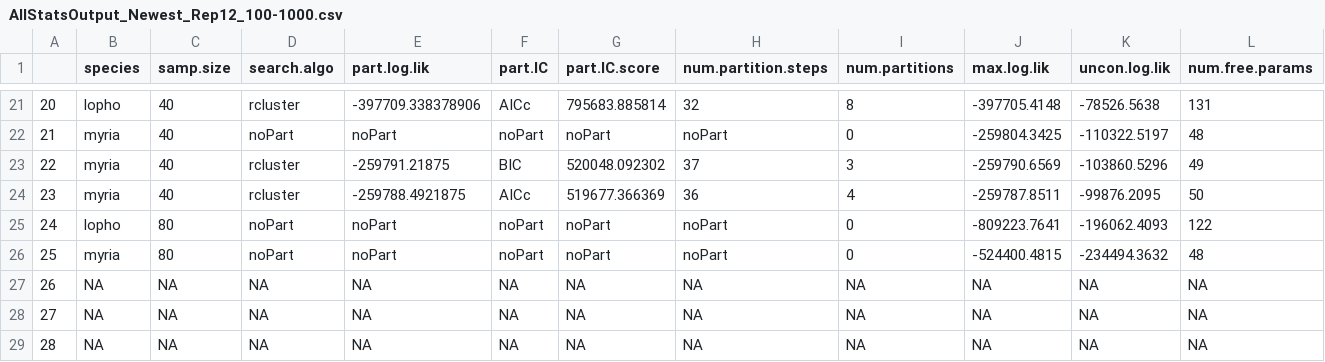
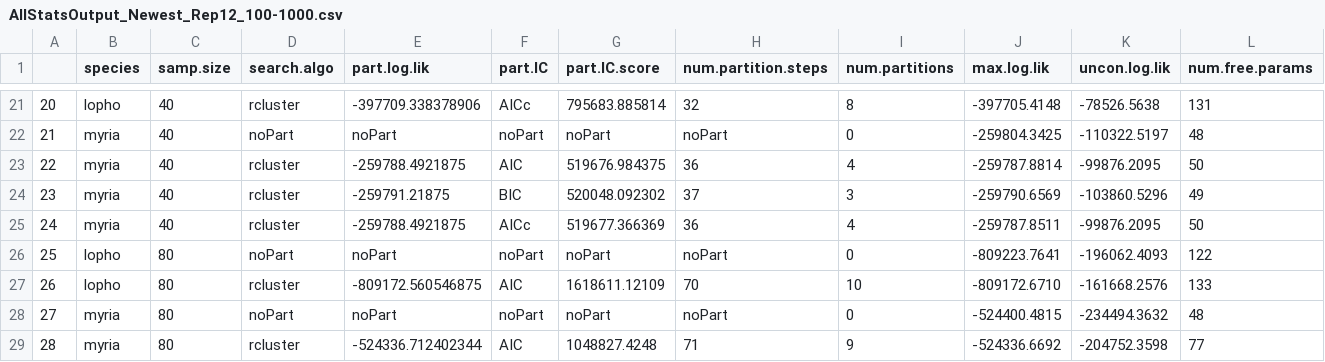
Before and after one commit to kjgilbert/PartitioningMethods_SimulationProject, a CSV file: FunctioningPipeline/AnalysisResults/AllStatsOutput_Newest_Rep12_100-1000.csv, drawn as a sheet; only a part is shown, gaps mark what is left out; removed rows and columns are numbered as before the commit, all else as after; rows hold the shown columns only; the diff covers the shown part only; the diff names each change by its address in the sheet, - before the commit and + after, or states it on an @@ line.

```diff
--- a/FunctioningPipeline/AnalysisResults/AllStatsOutput_Newest_Rep12_100-1000.csv
+++ b/FunctioningPipeline/AnalysisResults/AllStatsOutput_Newest_Rep12_100-1000.csv
+row 23: 22 | myria | 40 | rcluster | -259788.4921875 | AIC | 519676.984375 | 36 | 4 | -259787.8814 | -99876.2095 | 50
-A24: 22
+A24: 23
-A25: 23
+A25: 24
-A26: 24
+A26: 25
+row 27: 26 | lopho | 80 | rcluster | -809172.560546875 | AIC | 1618611.12109 | 70 | 10 | -809172.6710 | -161668.2576 | 133
-A28: 25
+A28: 27
-row 27: 26 | NA | NA | NA | NA | NA | NA | NA | NA | NA | NA | NA
-row 28: 27 | NA | NA | NA | NA | NA | NA | NA | NA | NA | NA | NA
-B29 (species): NA
+B29 (species): myria
-C29 (samp.size): NA
+C29 (samp.size): 80
-D29 (search.algo): NA
+D29 (search.algo): rcluster
-E29 (part.log.lik): NA
+E29 (part.log.lik): -524336.712402344
-F29 (part.IC): NA
+F29 (part.IC): AIC
-G29 (part.IC.score): NA
+G29 (part.IC.score): 1048827.4248
-H29 (num.partition.steps): NA
+H29 (num.partition.steps): 71
-I29 (num.partitions): NA
+I29 (num.partitions): 9
-J29 (max.log.lik): NA
+J29 (max.log.lik): -524336.6692
-K29 (uncon.log.lik): NA
+K29 (uncon.log.lik): -204752.3598
-L29 (num.free.params): NA
+L29 (num.free.params): 77
```
Also changed, not shown: 42 edited cells elsewhere in this file, FunctioningPipeline/AnalysisResults/AllStatsOutput_New_Rep5_100-1000.csv, FunctioningPipeline/AnalysisResults/AllStatsOutput_Newest_Rep10_100-1000.csv, 25 other files.
